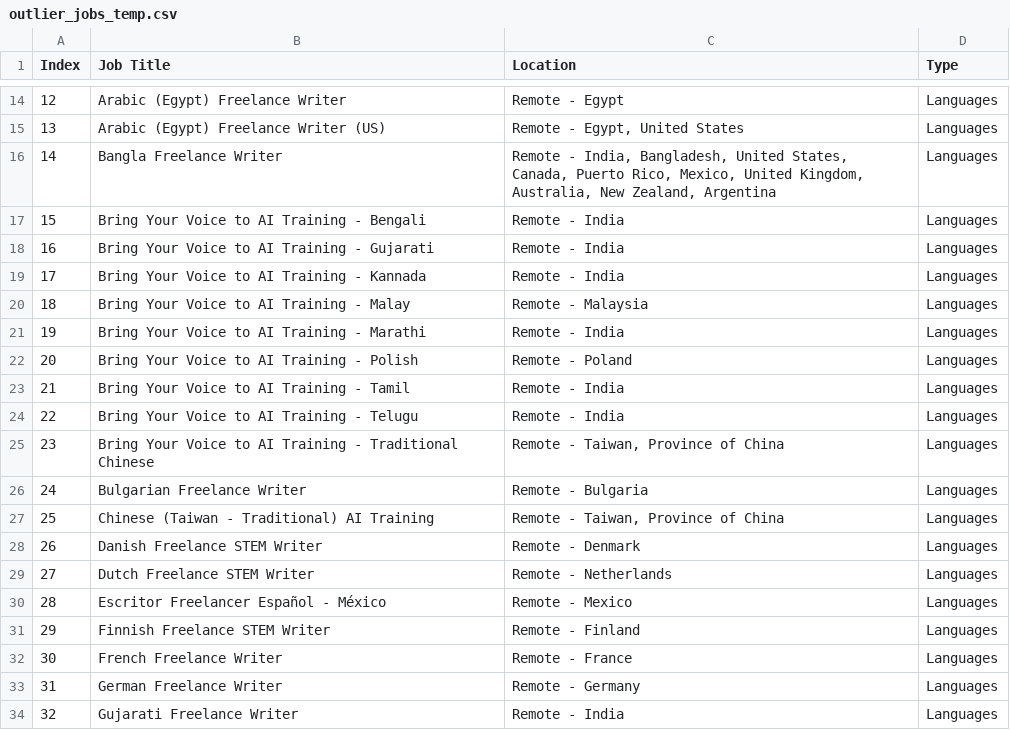
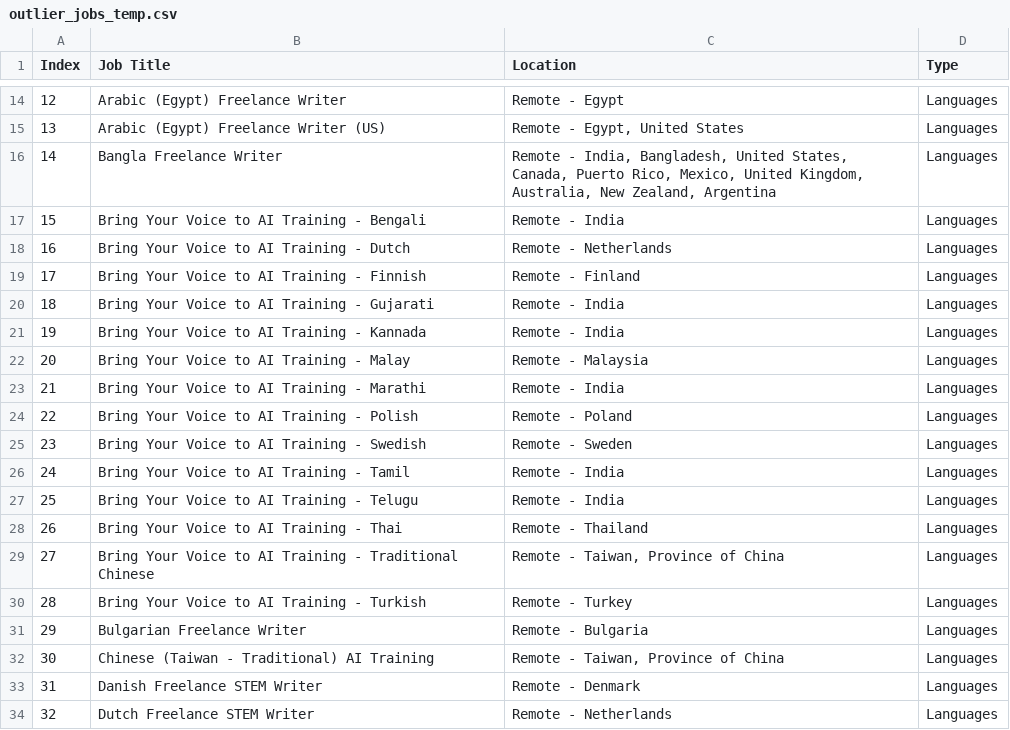
Before and after one commit to facostarainis/outlier, a CSV file: outlier_jobs_temp.csv, drawn as a sheet; only a part is shown, gaps mark what is left out; the shorter side is filled out with more unchanged rows; addresses are those after the commit; the diff names each change by its address in the sheet, - before the commit and + after, or states it on an @@ line.

```diff
--- a/outlier_jobs_temp.csv
+++ b/outlier_jobs_temp.csv
+row 18: 16 | Bring Your Voice to AI Training - Dutch | Remote - Netherlands | Languages
+row 19: 17 | Bring Your Voice to AI Training - Finnish | Remote - Finland | Languages
@@ column A (Index) renumbered from row 20 down @@
+row 25: 23 | Bring Your Voice to AI Training - Swedish | Remote - Sweden | Languages
+row 28: 26 | Bring Your Voice to AI Training - Thai | Remote - Thailand | Languages
+row 30: 28 | Bring Your Voice to AI Training - Turkish | Remote - Turkey | Languages
```
Also changed, not shown: 1 other file.
